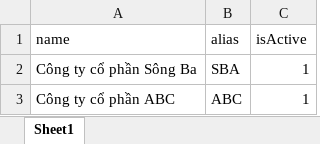
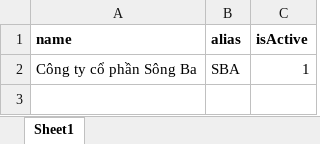
Before and after one commit to trannhan2019/tool_laravel, an Excel workbook: data/company.xlsx, sheet Sheet1, drawn as a sheet; values as stored, in another font and other column widths than the file's, no borders; the diff names each change by its address in the sheet, - before the commit and + after, or states it on an @@ line.

```diff
--- a/data/company.xlsx (sheet Sheet1)
+++ b/data/company.xlsx (sheet Sheet1)
-A1:C1 bold: off
+A1:C1 bold: on
-row 3: Công ty cổ phần ABC | ABC | 1
```
Also changed, not shown: data/department.xlsx, 23 other files.
